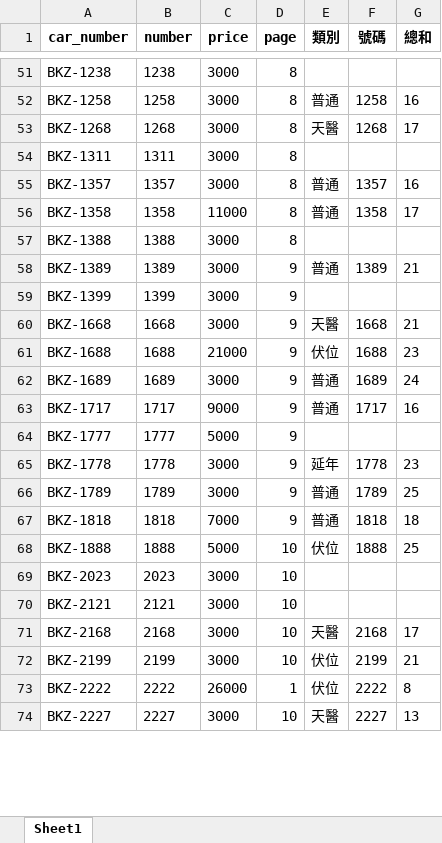
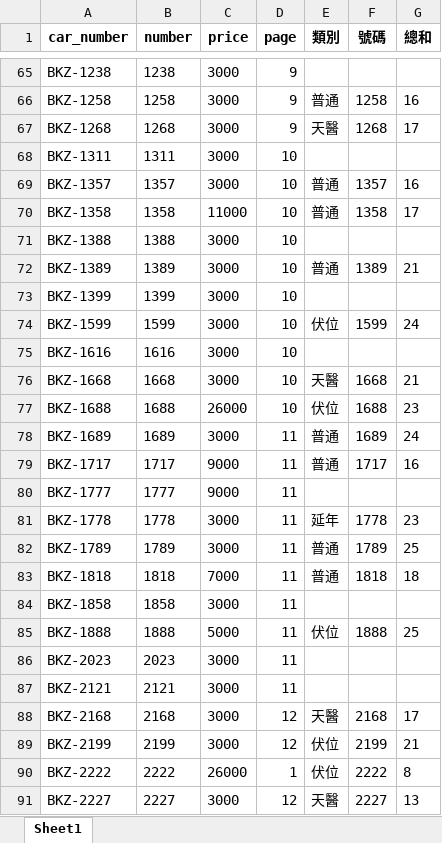
Before and after one commit to Rurumi307/CarNumber, an Excel workbook: result/Bidding_43.xlsx, sheet Sheet1, drawn as a sheet; only a part is shown, gaps mark what is left out; values as stored, in another font and other column widths than the file's, no borders; addresses are those after the commit; the diff covers the shown part only; the diff names each change by its address in the sheet, - before the commit and + after, or states it on an @@ line.

```diff
--- a/result/Bidding_43.xlsx (sheet Sheet1)
+++ b/result/Bidding_43.xlsx (sheet Sheet1)
-D65:D67 (page): 8
+D65:D67 (page): 9
-D68:D71 (page): 8
+D68:D71 (page): 10
-D72:D73 (page): 9
+D72:D73 (page): 10
+row 74: BKZ-1599 | 1599 | 3000 | 10 | 伏位 | 1599 | 24
+row 75: BKZ-1616 | 1616 | 3000 | 10
-D76:D77 (page): 9
+D76:D77 (page): 10
-C77 (price): 21000
+C77 (price): 26000
-D78:D83 (page): 9
+D78:D83 (page): 11
-C80 (price): 5000
+C80 (price): 9000
+row 84: BKZ-1858 | 1858 | 3000 | 11
-D85:D87 (page): 10
+D85:D87 (page): 11
-D88:D89 (page): 10
+D88:D89 (page): 12
-D91 (page): 10
+D91 (page): 12
```
Also changed, not shown: 49 added rows and 224 edited cells elsewhere in this sheet, result/lucky_number.xlsx, 2 other files.
